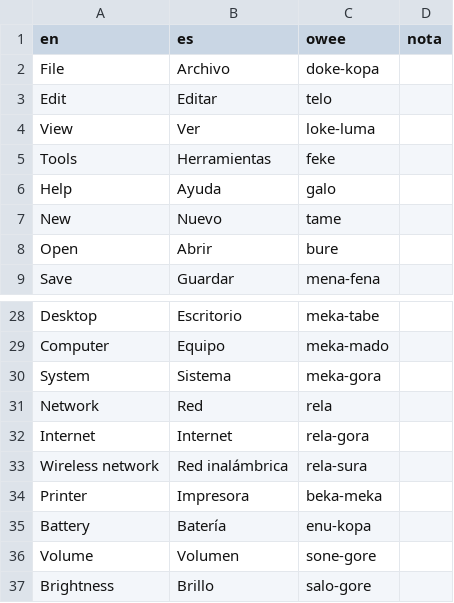
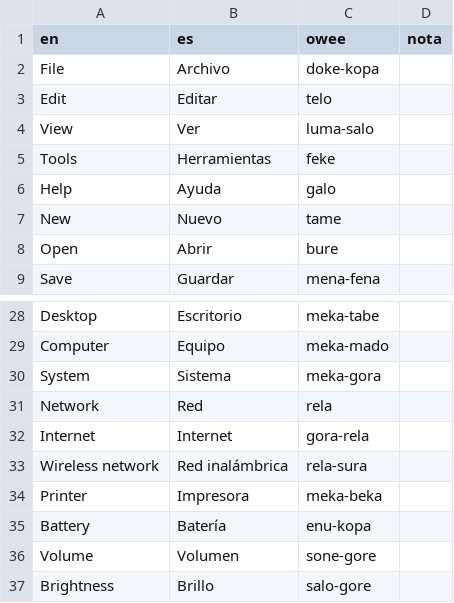
Before and after one commit to oweeme/owee, a TSV file: 08_Integracion/datos/ui_glosario.tsv, drawn as a sheet; only a part is shown, gaps mark what is left out.

```diff
--- a/08_Integracion/datos/ui_glosario.tsv
+++ b/08_Integracion/datos/ui_glosario.tsv
@@ -3,3 +3,3 @@ File	Archivo	doke-kopa
 Edit	Editar	telo	
-View	Ver	loke-luma	
+View	Ver	luma-salo	
 Tools	Herramientas	feke	
@@ -31,5 +31,5 @@ System	Sistema	meka-gora
 Network	Red	rela	
-Internet	Internet	rela-gora	
+Internet	Internet	gora-rela	
 Wireless network	Red inalámbrica	rela-sura	
-Printer	Impresora	beka-meka	
+Printer	Impresora	meka-beka	
 Battery	Batería	enu-kopa	
```
Also changed, not shown: 02_Diccionario/datos/lexico.tsv, 21 other files.
